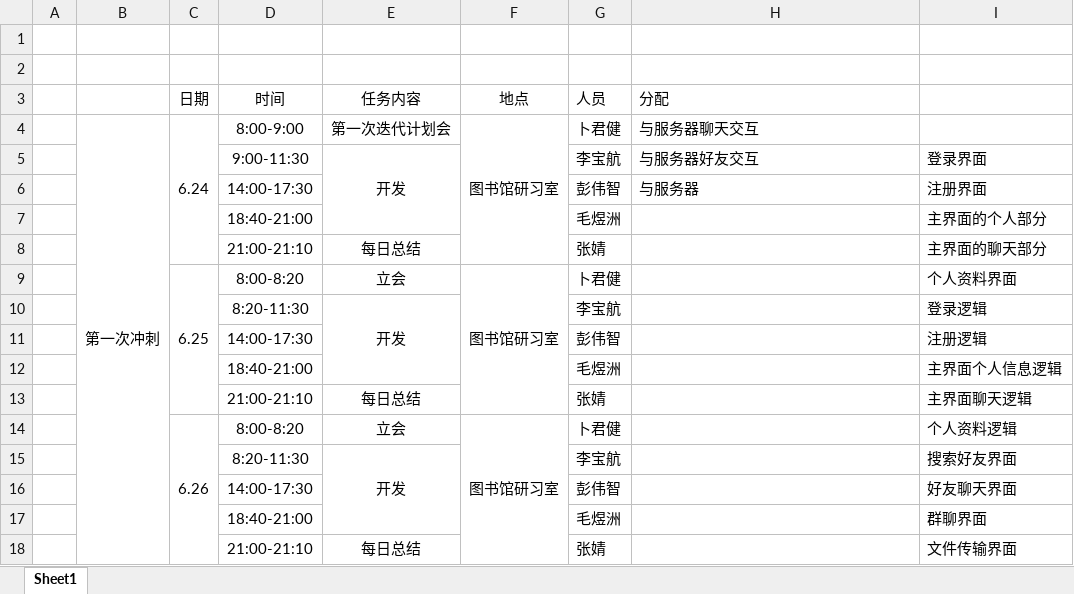
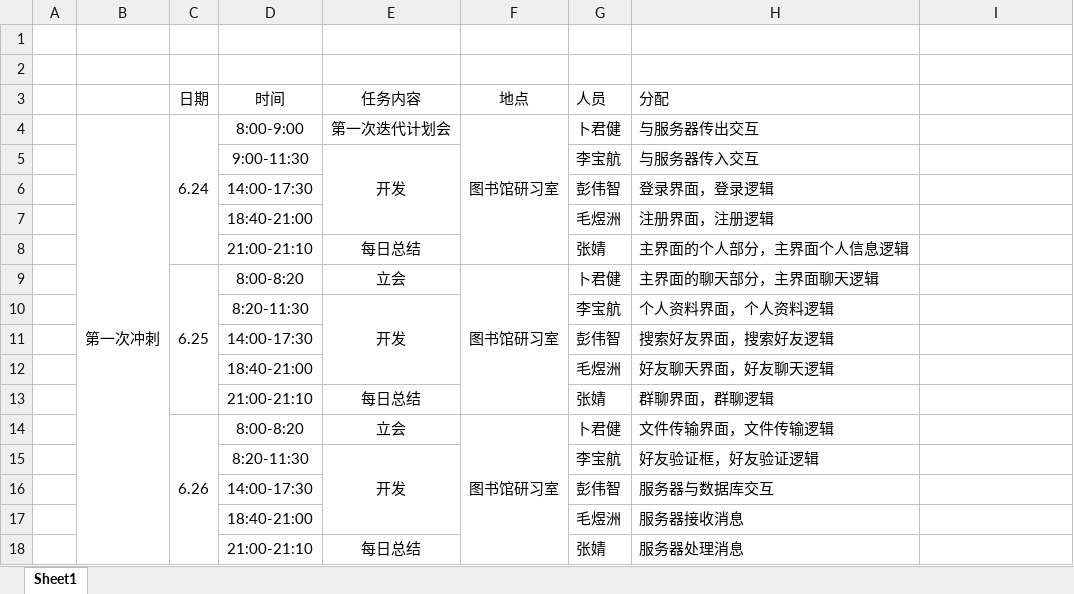
Before and after one commit to extreme-development-group/AIDA, an Excel workbook: 冲刺时间安排.xlsx, sheet Sheet1, drawn as a sheet; only a part is shown; values as stored, in another font and other column widths than the file's, no borders; charts and pictures not drawn; removed rows and columns are numbered as before the commit, all else as after; the diff covers the shown part only; the diff names each change by its address in the sheet, - before the commit and + after, or states it on an @@ line.

```diff
--- a/冲刺时间安排.xlsx (sheet Sheet1)
+++ b/冲刺时间安排.xlsx (sheet Sheet1)
-B4:B28 merged
+B4:B28 merged
-H4 (分配): 与服务器聊天交互
+H4 (分配): 与服务器传出交互
-H5 (分配): 与服务器好友交互
+H5 (分配): 与服务器传入交互
-I5: 登录界面
+I5: (empty)
-H6 (分配): 与服务器
+H6 (分配): 登录界面，登录逻辑
-I6: 注册界面
+I6: (empty)
-H7 (分配): (empty)
+H7 (分配): 注册界面，注册逻辑
-I7: 主界面的个人部分
+I7: (empty)
-H8 (分配): (empty)
+H8 (分配): 主界面的个人部分，主界面个人信息逻辑
-I8: 主界面的聊天部分
+I8: (empty)
-H9 (分配): (empty)
+H9 (分配): 主界面的聊天部分，主界面聊天逻辑
-I9: 个人资料界面
+I9: (empty)
-H10 (分配): (empty)
+H10 (分配): 个人资料界面，个人资料逻辑
-I10: 登录逻辑
+I10: (empty)
-H11 (分配): (empty)
+H11 (分配): 搜索好友界面，搜索好友逻辑
-I11: 注册逻辑
+I11: (empty)
-H12 (分配): (empty)
+H12 (分配): 好友聊天界面，好友聊天逻辑
-I12: 主界面个人信息逻辑
+I12: (empty)
-H13 (分配): (empty)
+H13 (分配): 群聊界面，群聊逻辑
-I13: 主界面聊天逻辑
+I13: (empty)
-H14 (分配): (empty)
+H14 (分配): 文件传输界面，文件传输逻辑
-I14: 个人资料逻辑
+I14: (empty)
-H15 (分配): (empty)
+H15 (分配): 好友验证框，好友验证逻辑
-I15: 搜索好友界面
+I15: (empty)
-H16 (分配): (empty)
+H16 (分配): 服务器与数据库交互
-I16: 好友聊天界面
+I16: (empty)
-H17 (分配): (empty)
+H17 (分配): 服务器接收消息
-I17: 群聊界面
+I17: (empty)
-H18 (分配): (empty)
+H18 (分配): 服务器处理消息
-I18: 文件传输界面
+I18: (empty)
```
Also changed, not shown: 7 added rows, 11 removed rows, 45 edited cells and merged cells elsewhere in this sheet, charts or pictures, 1 other file.
